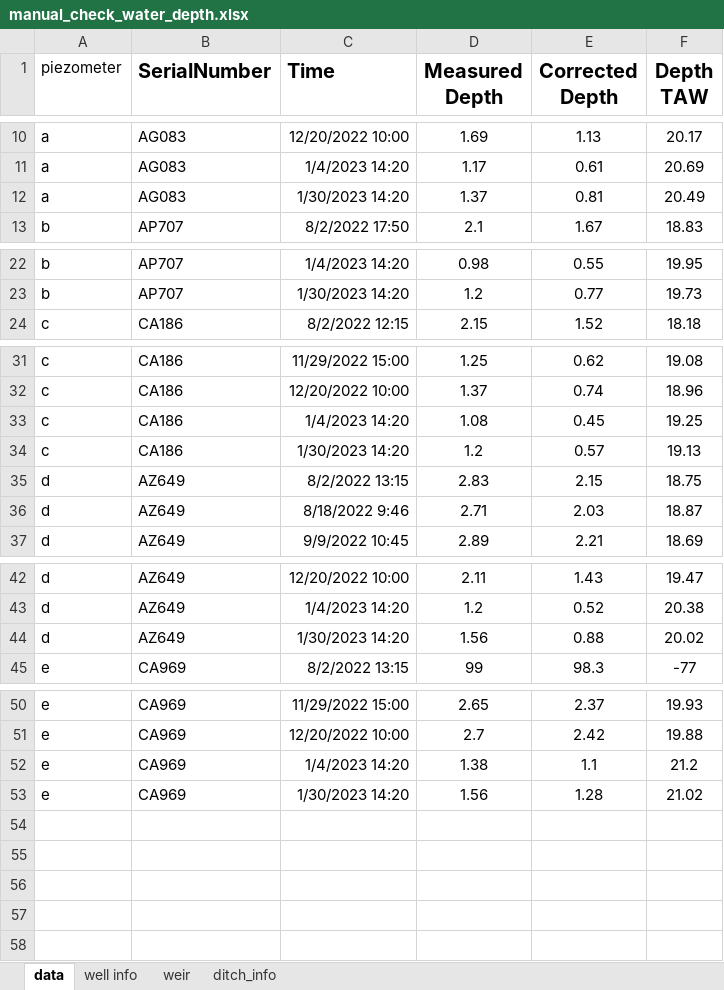
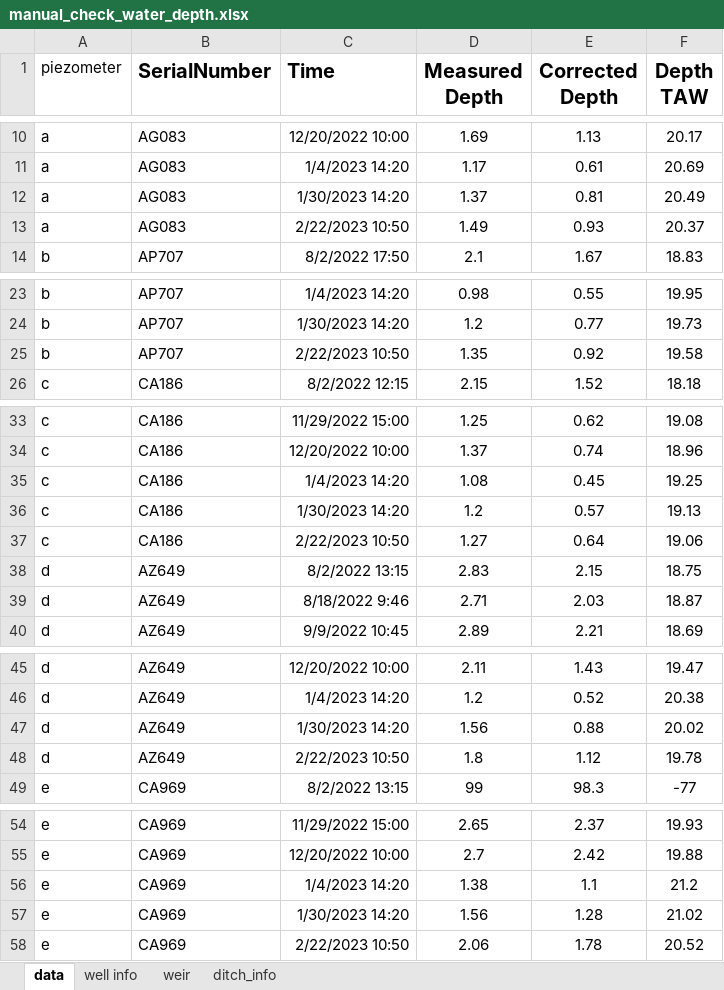
Before and after one commit to braspenninga/Jupyter-scripts, an Excel workbook: data/raw_data/manual_check_water_depth.xlsx, sheet data, drawn as a sheet; only a part is shown, gaps mark what is left out; values as stored, in another font and other column widths than the file's, no borders; the diff names each change by its address in the sheet, - before the commit and + after, or states it on an @@ line.

```diff
--- a/data/raw_data/manual_check_water_depth.xlsx (sheet data)
+++ b/data/raw_data/manual_check_water_depth.xlsx (sheet data)
+row 13: a | AG083 | 2/22/2023 10:50 | 1.49 | 0.93 | 20.37
+row 25: b | AP707 | 2/22/2023 10:50 | 1.35 | 0.92 | 19.58
+row 37: c | CA186 | 2/22/2023 10:50 | 1.27 | 0.64 | 19.06
+row 48: d | AZ649 | 2/22/2023 10:50 | 1.8 | 1.12 | 19.78
+row 58: e | CA969 | 2/22/2023 10:50 | 2.06 | 1.78 | 20.52
```
Also changed, not shown: formulas that keep their value, DitchWaterLevel.xlsx, saved_file_headE.xlsx, 22 other files.
